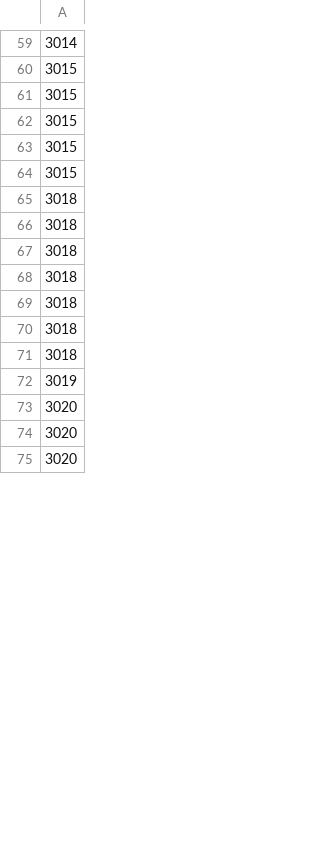
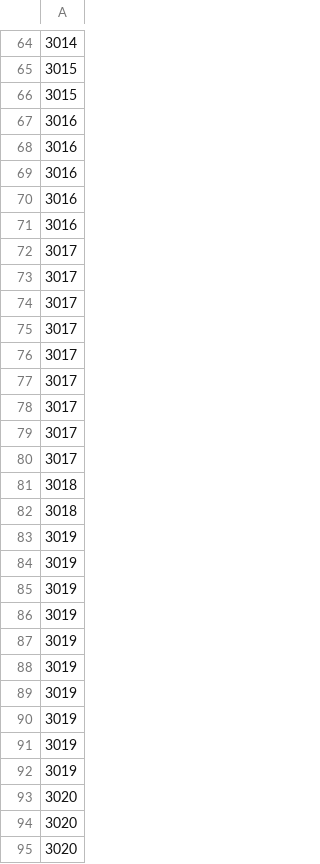
Before and after one commit to lebaz20/blockchain, a CSV file: custom-consensus/pbft-enhanced/jmeter_ports.csv, drawn as a sheet; only a part is shown, gaps mark what is left out; the diff covers the shown part only.

```diff
--- a/custom-consensus/pbft-enhanced/jmeter_ports.csv
+++ b/custom-consensus/pbft-enhanced/jmeter_ports.csv
@@ -61,12 +66,27 @@
 3015
-3015
-3015
-3015
+3016
+3016
+3016
+3016
+3016
+3017
+3017
+3017
+3017
+3017
+3017
+3017
+3017
+3017
 3018
 3018
-3018
-3018
-3018
-3018
-3018
+3019
+3019
+3019
+3019
+3019
+3019
+3019
+3019
+3019
 3019
```
Also changed, not shown: 15 added rows, 18 removed rows and 32 edited cells elsewhere in this file, custom-consensus/pbft-rapidchain/jmeter_ports.csv, 27 other files.
